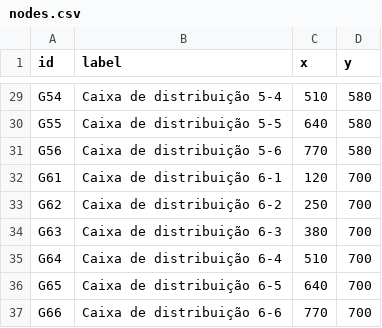
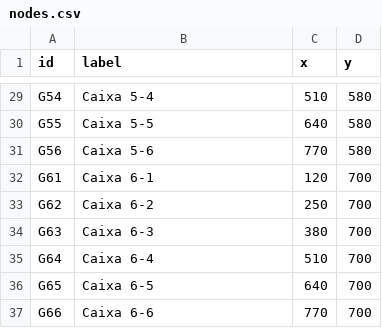
Before and after one commit to HenriqueFestraits/net-resilience, a CSV file: data/rede_densa/nodes.csv, drawn as a sheet; only a part is shown, gaps mark what is left out; the diff covers the shown part only; the diff names each change by its address in the sheet, - before the commit and + after, or states it on an @@ line.

Commit message:
chore: keep distribution point labels concise in graph view

```diff
--- a/data/rede_densa/nodes.csv
+++ b/data/rede_densa/nodes.csv
-B29 (label): Caixa de distribuição 5-4
+B29 (label): Caixa 5-4
-B30 (label): Caixa de distribuição 5-5
+B30 (label): Caixa 5-5
-B31 (label): Caixa de distribuição 5-6
+B31 (label): Caixa 5-6
-B32 (label): Caixa de distribuição 6-1
+B32 (label): Caixa 6-1
-B33 (label): Caixa de distribuição 6-2
+B33 (label): Caixa 6-2
-B34 (label): Caixa de distribuição 6-3
+B34 (label): Caixa 6-3
-B35 (label): Caixa de distribuição 6-4
+B35 (label): Caixa 6-4
-B36 (label): Caixa de distribuição 6-5
+B36 (label): Caixa 6-5
-B37 (label): Caixa de distribuição 6-6
+B37 (label): Caixa 6-6
```
Also changed, not shown: 27 edited cells elsewhere in this file.
